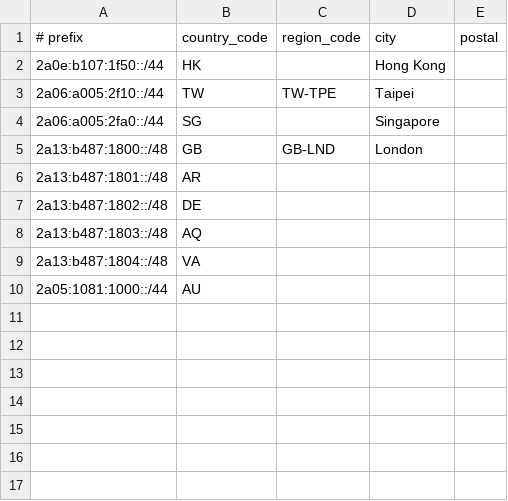
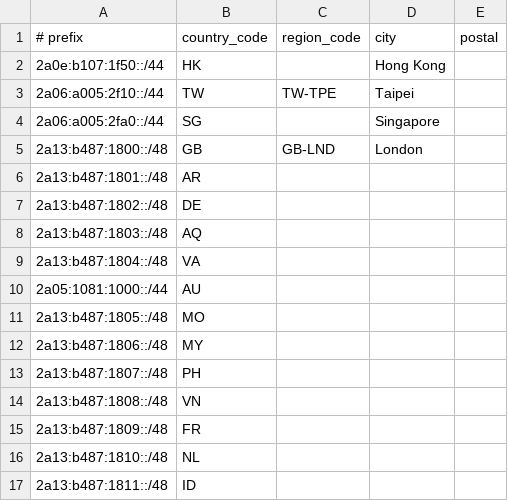
Before and after one commit to yuant2021/sigai, a CSV file: geofeed.csv, drawn as a sheet.

Commit message:
Update geofeed.csv

```diff
--- a/geofeed.csv
+++ b/geofeed.csv
@@ -10 +10,8 @@
 2a05:1081:1000::/44,AU,,,
+2a13:b487:1805::/48,MO,,,
+2a13:b487:1806::/48,MY,,,
+2a13:b487:1807::/48,PH,,,
+2a13:b487:1808::/48,VN,,,
+2a13:b487:1809::/48,FR,,,
+2a13:b487:1810::/48,NL,,,
+2a13:b487:1811::/48,ID,,,
```
